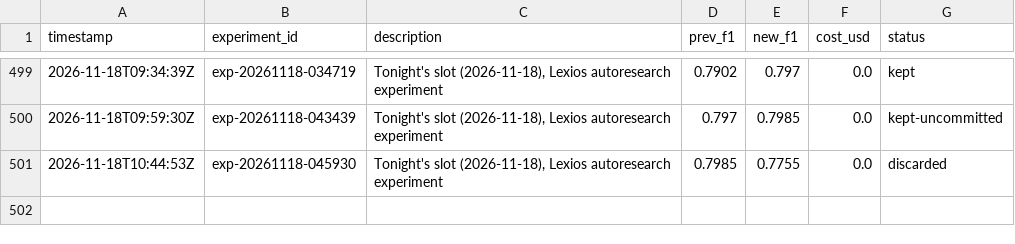
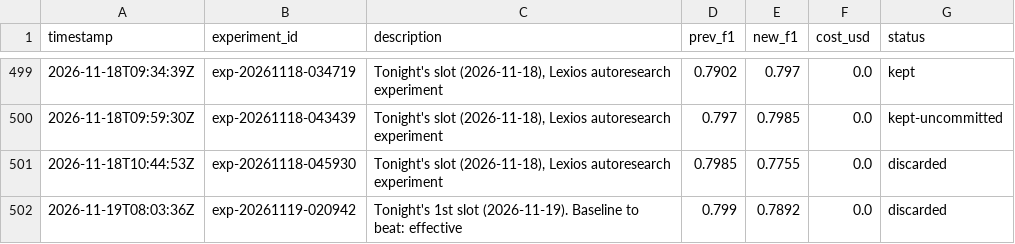
Before and after one commit to amruth9459/nanoclaw, a TSV file: groups/main/lexios-autoresearch/results.tsv, drawn as a sheet; only a part is shown, gaps mark what is left out; the diff names each change by its address in the sheet, - before the commit and + after, or states it on an @@ line.

```diff
--- a/groups/main/lexios-autoresearch/results.tsv
+++ b/groups/main/lexios-autoresearch/results.tsv
+row 502: 2026-11-19T08:03:36Z | exp-20261119-020942 | Tonight's 1st slot (2026-11-19). Baseline to beat: effective | 0.799 | 0.7892 | 0.0 | discarded
```
Also changed, not shown: 2 other files.
